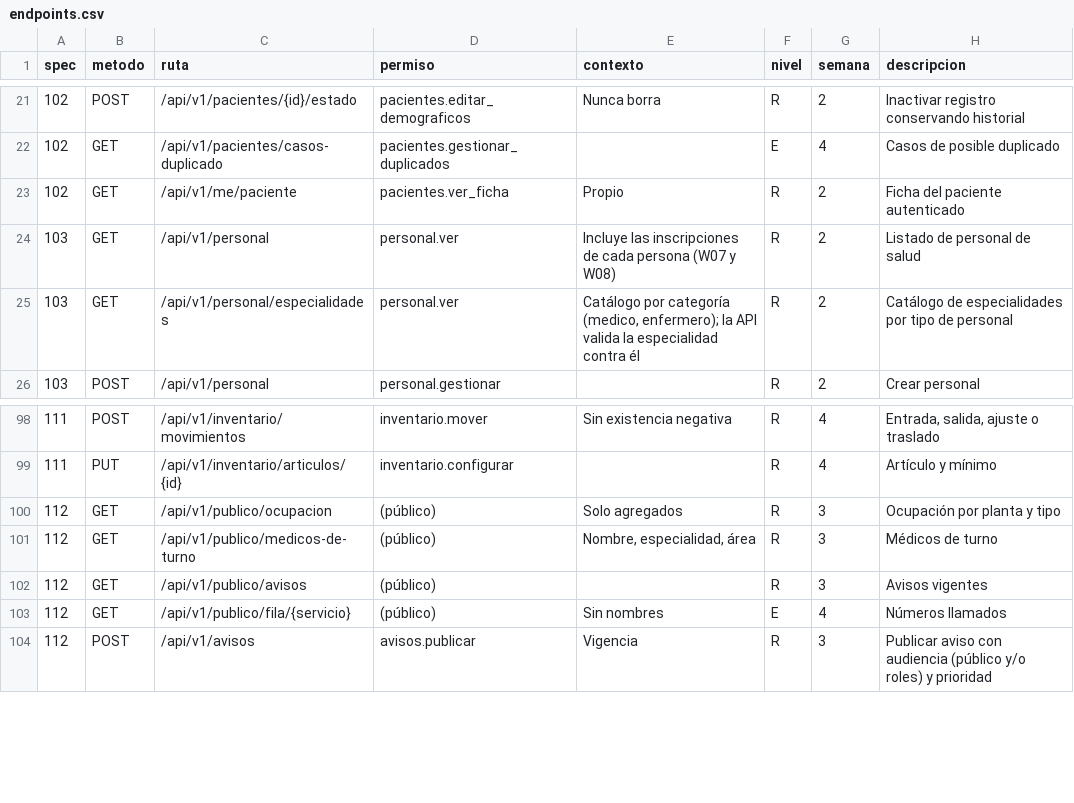
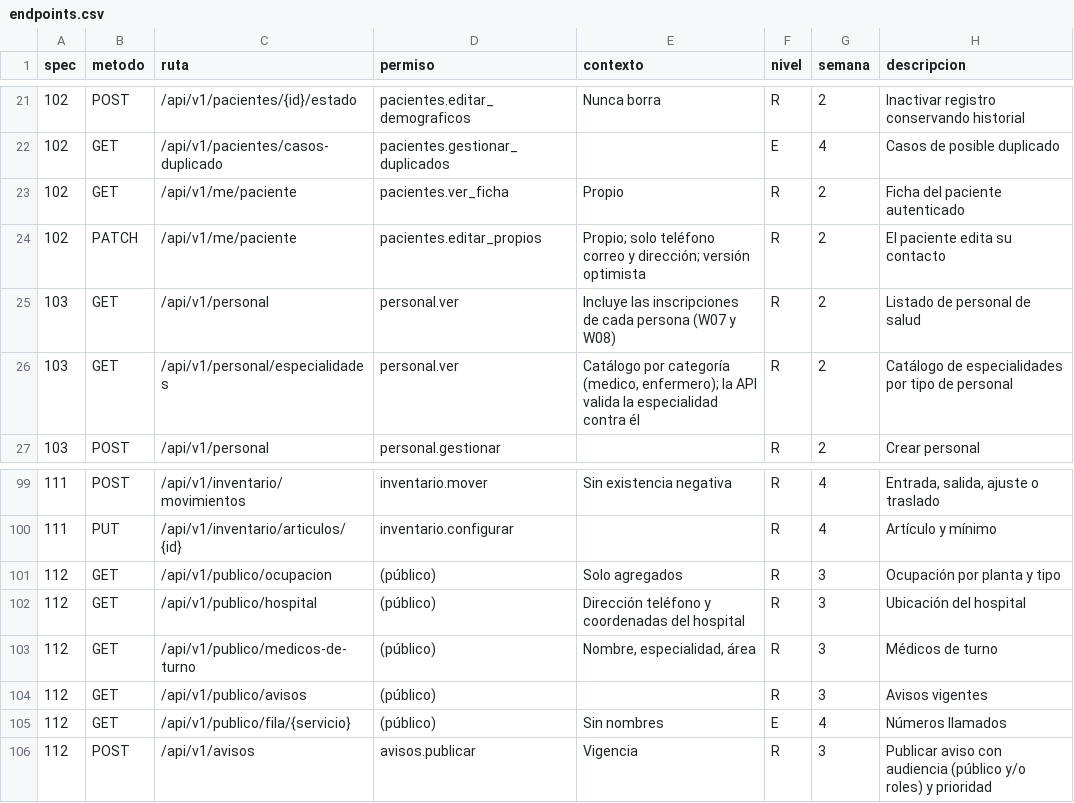
Before and after one commit to jojosenthusiast/Gestion_hospitalaria_universitaria_Climesa, a CSV file: docs/arquitectura/datos/endpoints.csv, drawn as a sheet; only a part is shown, gaps mark what is left out.

Commit message:
feat(api): patient self-edit, MED ambulance log and public hospital location

```diff
--- a/docs/arquitectura/datos/endpoints.csv
+++ b/docs/arquitectura/datos/endpoints.csv
@@ -23,2 +23,3 @@ spec,metodo,ruta,permiso,contexto,nivel,semana,descripcion
 102,GET,/api/v1/me/paciente,pacientes.ver_ficha,Propio,R,2,Ficha del paciente autenticado
+102,PATCH,/api/v1/me/paciente,pacientes.editar_propios,Propio; solo teléfono correo y dirección; versión optimista,R,2,El paciente edita su contacto
 103,GET,/api/v1/personal,personal.ver,Incluye las inscripciones de cada persona (W07 y W08),R,2,Listado de personal de salud
@@ -100,2 +101,3 @@ spec,metodo,ruta,permiso,contexto,nivel,semana,descripcion
 112,GET,/api/v1/publico/ocupacion,(público),Solo agregados,R,3,Ocupación por planta y tipo
+112,GET,/api/v1/publico/hospital,(público),Dirección teléfono y coordenadas del hospital,R,3,Ubicación del hospital
 112,GET,/api/v1/publico/medicos-de-turno,(público),"Nombre, especialidad, área",R,3,Médicos de turno
```
Also changed, not shown: docs/arquitectura/datos/permisos.csv, 17 other files.
